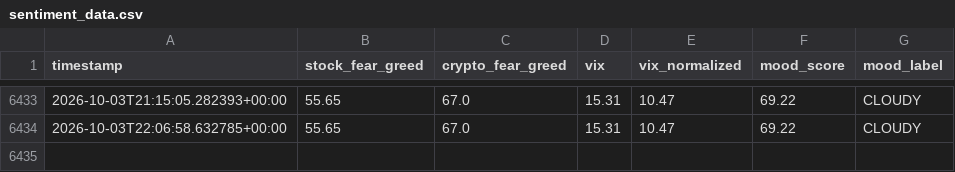
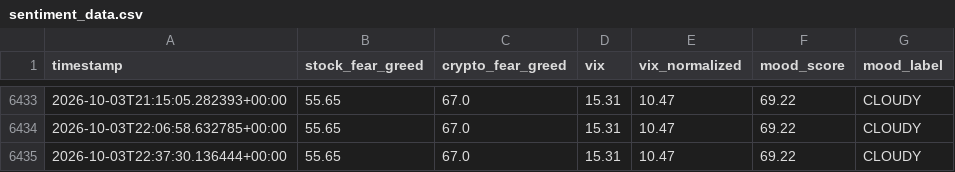
Before and after one commit to MonarchCastleTech/Cloudy-Shiny, a CSV file: sentiment_data.csv, drawn as a sheet; only a part is shown, gaps mark what is left out; the diff names each change by its address in the sheet, - before the commit and + after, or states it on an @@ line.

```diff
--- a/sentiment_data.csv
+++ b/sentiment_data.csv
+row 6435: 2026-10-03T22:37:30.136444+00:00 | 55.65 | 67.0 | 15.31 | 10.47 | 69.22 | CLOUDY
```
Also changed, not shown: feed_health.csv, 1 other file.
